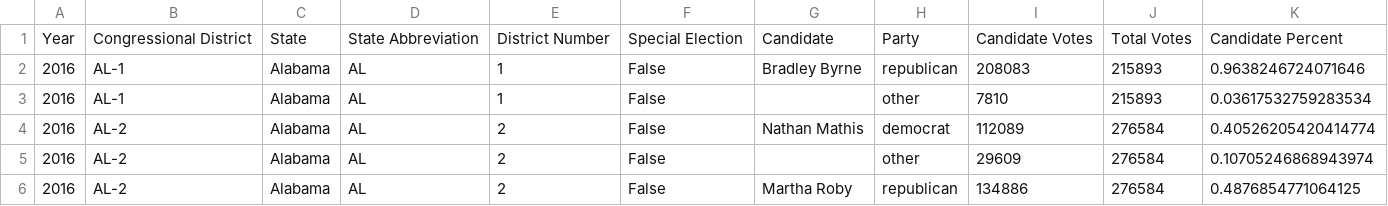
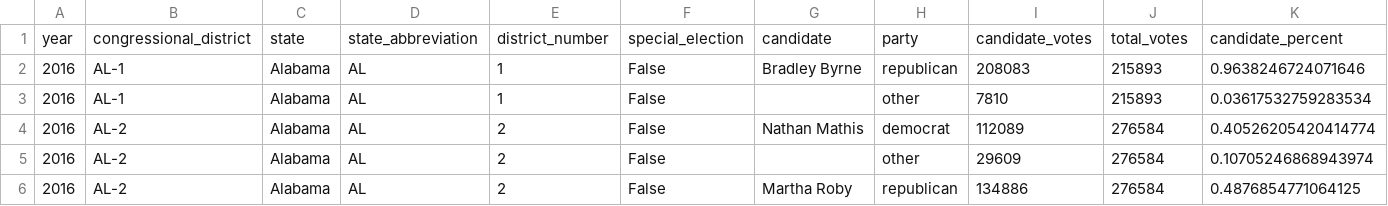
Before and after one commit to megancoggs/ETL-Project, a CSV file: election_results/data_clean/house_clean.csv, drawn as a sheet; only a part is shown.

Commit message:
Add SQL schema, election results, ETL notebook

```diff
--- a/election_results/data_clean/house_clean.csv
+++ b/election_results/data_clean/house_clean.csv
@@ -1,2 +1,2 @@
-Year,Congressional District,State,State Abbreviation,District Number,Special Election,Candidate,Party,Candidate Votes,Total Votes,Candidate Percent
+year,congressional_district,state,state_abbreviation,district_number,special_election,candidate,party,candidate_votes,total_votes,candidate_percent
 2016,AL-1,Alabama,AL,1,False,Bradley Byrne,republican,208083,215893,0.9638246724071646
```
Also changed, not shown: election_results/data_clean/pres_clean.csv, election_results/data_clean/senate_clean.csv, 5 other files.
